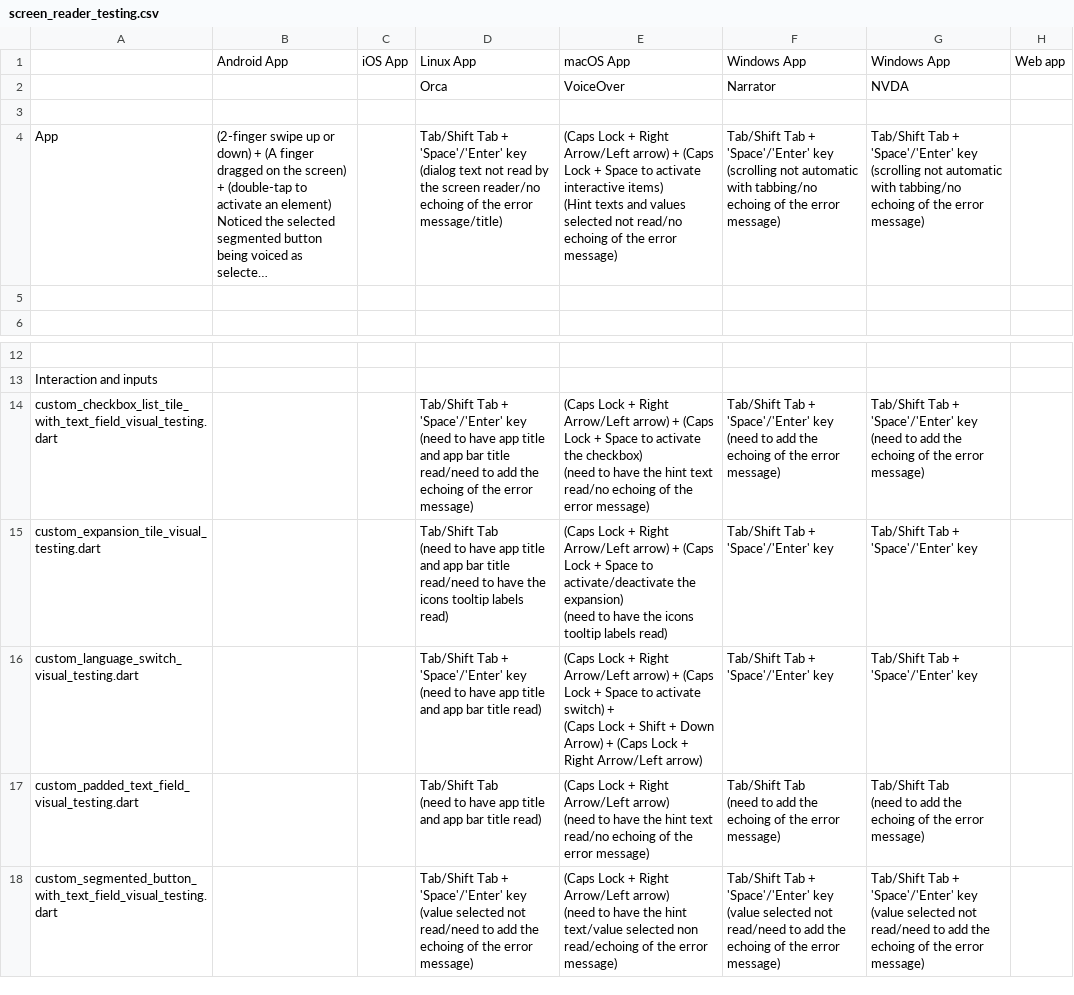
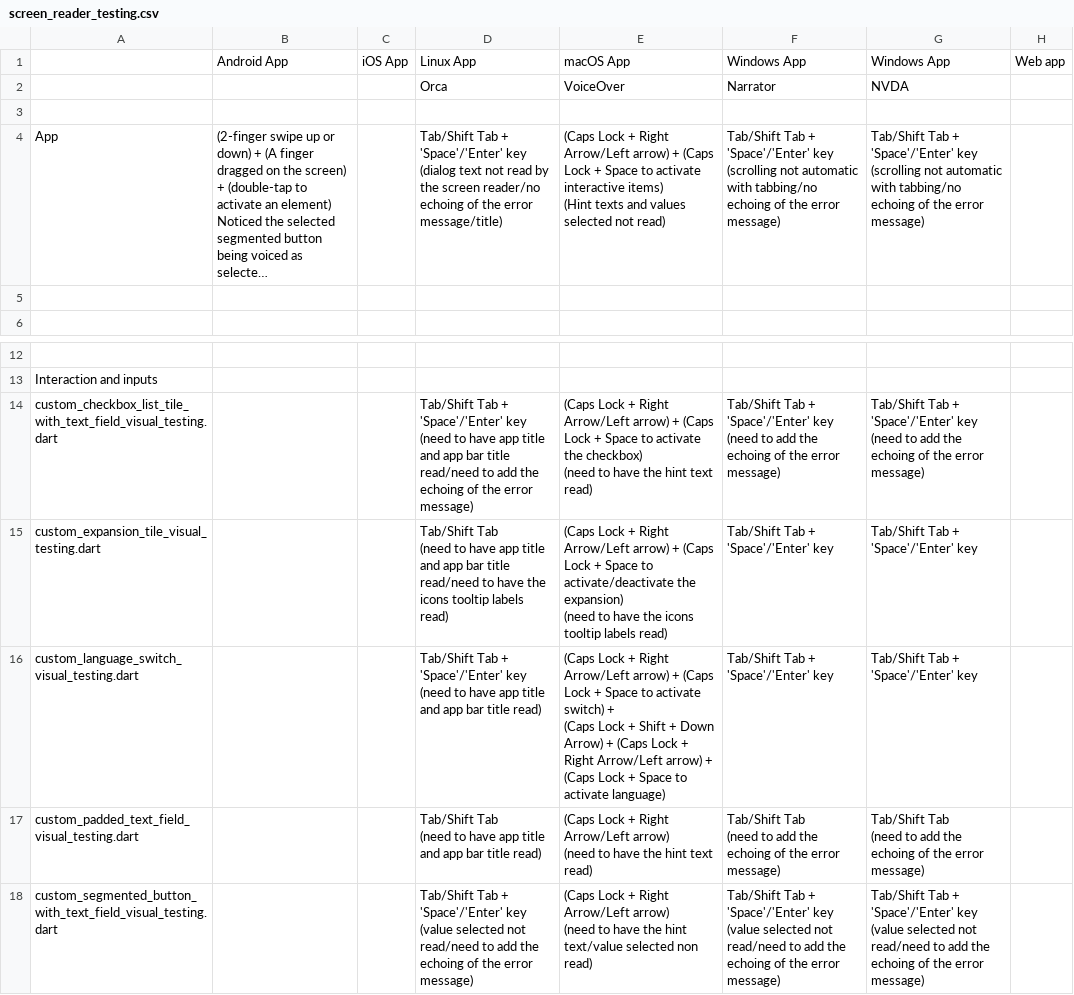
Before and after one commit to jlmacle/journeyers, a CSV file: qa_utils/screen_reader_testing/screen_reader_testing.csv, drawn as a sheet; only a part is shown, gaps mark what is left out; long unchanged cells end in …; the diff names each change by its address in the sheet, - before the commit and + after, or states it on an @@ line.

Commit message:
Modifications of the testing notes

```diff
--- a/qa_utils/screen_reader_testing/screen_reader_testing.csv
+++ b/qa_utils/screen_reader_testing/screen_reader_testing.csv
-E4: …selected not read/no echoing of the error message)
+E4: …selected not read)
-E14: …hint text read/no echoing of the error message)
+E14: …hint text read)
-E16: …Arrow/Left arrow)
+E16: …Arrow/Left arrow) + (Caps Lock + Space to activate language)
-E17: …hint text read/no echoing of the error message)
+E17: …hint text read)
-E18: …selected non read/echoing of the error message)
+E18: …selected non read)
```
